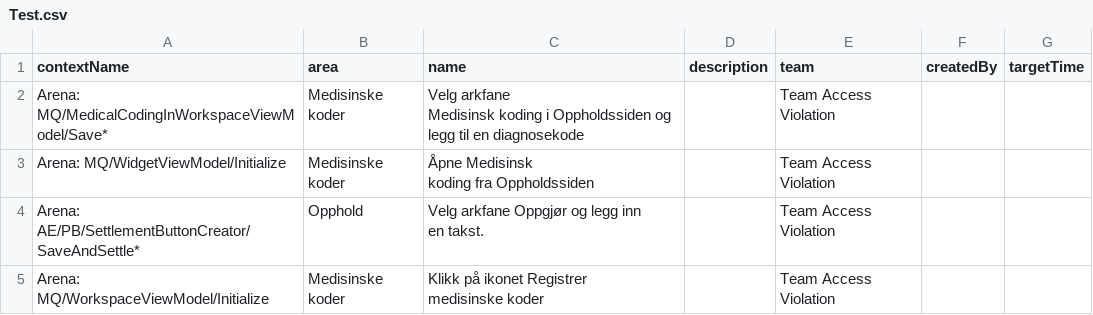
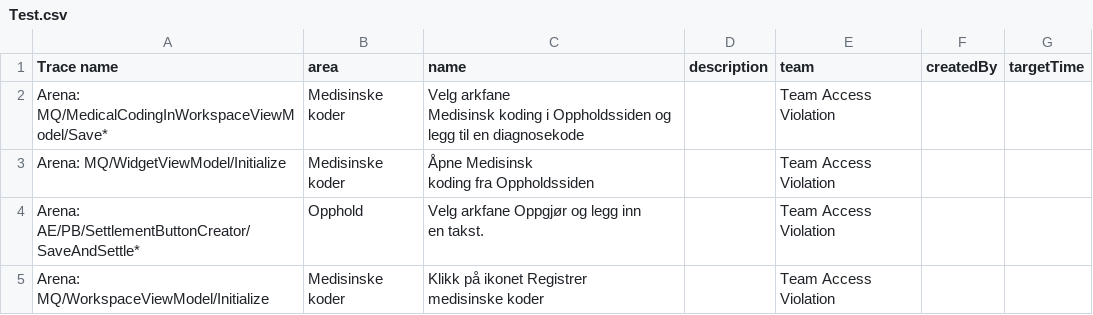
Before and after one commit to Lasith1234/GrafanaTrial, a CSV file: Test.csv, drawn as a sheet; only a part is shown; the diff names each change by its address in the sheet, - before the commit and + after, or states it on an @@ line.

Commit message:
Update Test.csv

```diff
--- a/Test.csv
+++ b/Test.csv
-A1: contextName
+A1: Trace name
```
